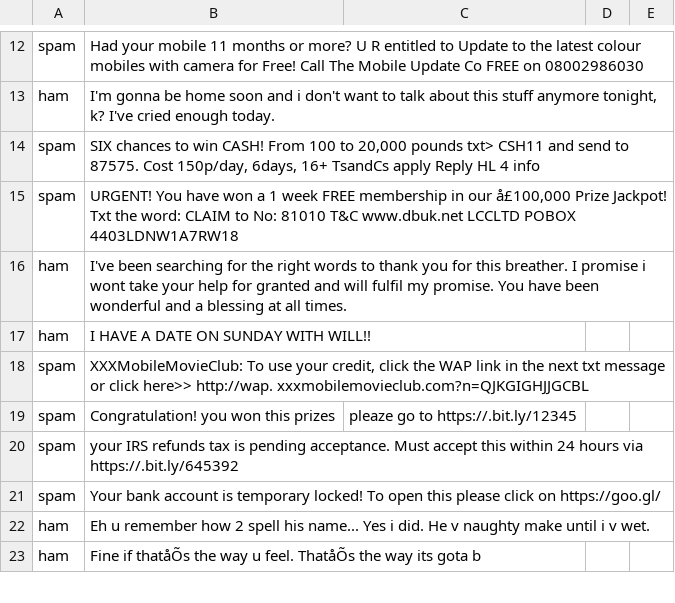
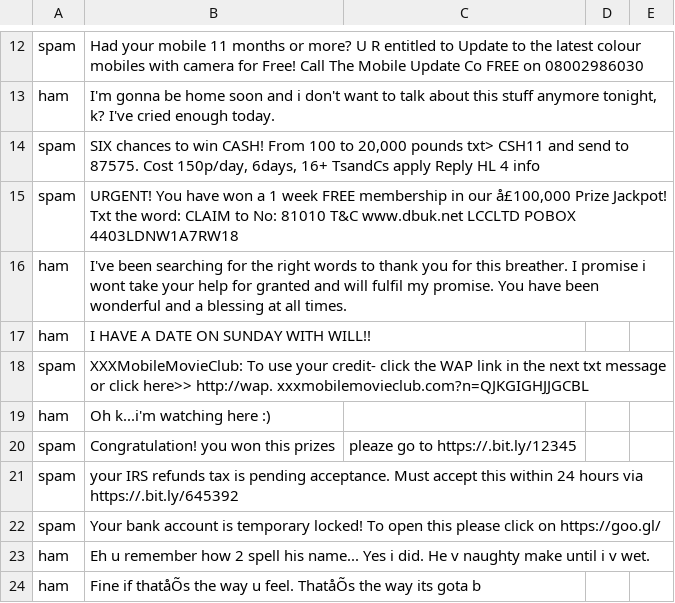
Before and after one commit to NhanDoV/Lectures_notes-teaching-in-VN-, a CSV file: US-Embassy_DS-course/Class 3/Datasets/spam.csv, drawn as a sheet; only a part is shown, gaps mark what is left out.

Commit message:
Update spam.csv

```diff
--- a/US-Embassy_DS-course/Class 3/Datasets/spam.csv
+++ b/US-Embassy_DS-course/Class 3/Datasets/spam.csv
@@ -17,3 +17,4 @@ ham,I've been searching for the right words to thank you for this breather. I pr
 ham,I HAVE A DATE ON SUNDAY WITH WILL!!,,,
-spam,"XXXMobileMovieClub: To use your credit, click the WAP link in the next txt message or click here>> http://wap. xxxmobilemovieclub.com?n=QJKGIGHJJGCBL",,,
+spam,"XXXMobileMovieClub: To use your credit- click the WAP link in the next txt message or click here>> http://wap. xxxmobilemovieclub.com?n=QJKGIGHJJGCBL",,,
+ham, Oh k...i'm watching here :) ,,,
 spam, Congratulation! you won this prizes, pleaze go to https://.bit.ly/12345,,,
```
